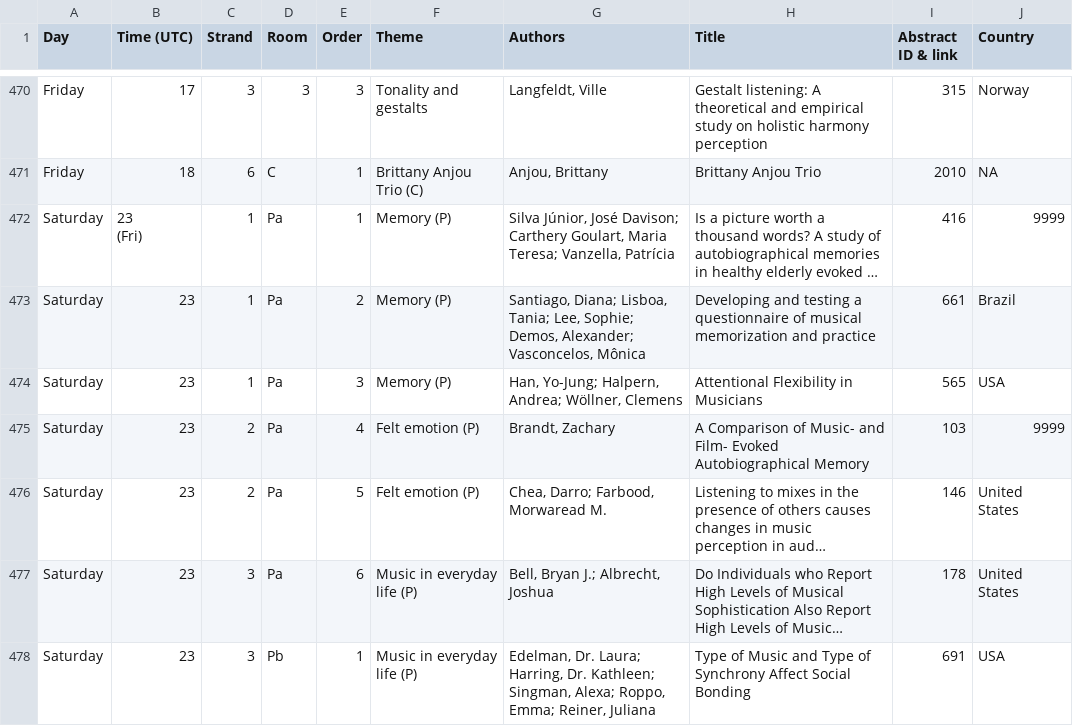
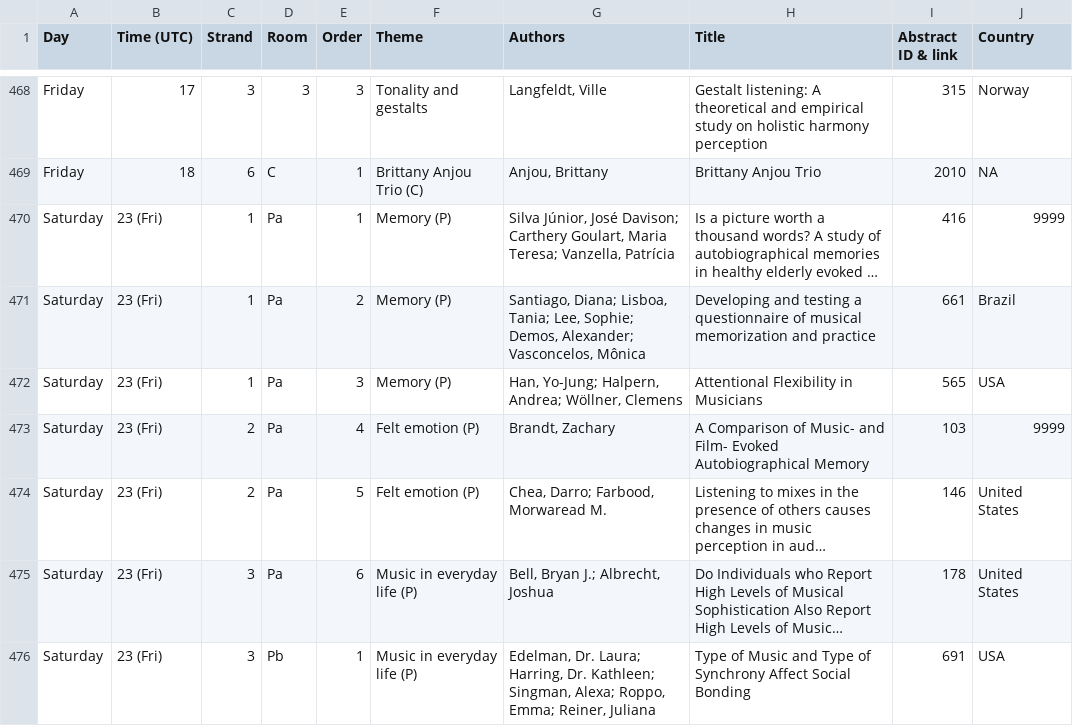
Before and after one commit to m-w-w/icmpc-escom-2021-programme, a CSV file: ICMPC-ESCOM-2021-Programme.csv, drawn as a sheet; only a part is shown, gaps mark what is left out; long unchanged cells end in …; addresses are those after the commit; ↵ is a line break in a cell; the diff covers the shown part only; the diff names each change by its address in the sheet, - before the commit and + after, or states it on an @@ line.

```diff
--- a/ICMPC-ESCOM-2021-Programme.csv
+++ b/ICMPC-ESCOM-2021-Programme.csv
-B470 (Time (UTC)): 23 ↵ (Fri)
+B470 (Time (UTC)): 23 (Fri)
-B471:B476 (Time (UTC)): 23
+B471:B476 (Time (UTC)): 23 (Fri)
```
Also changed, not shown: 2 removed rows and 33 edited cells elsewhere in this file.
